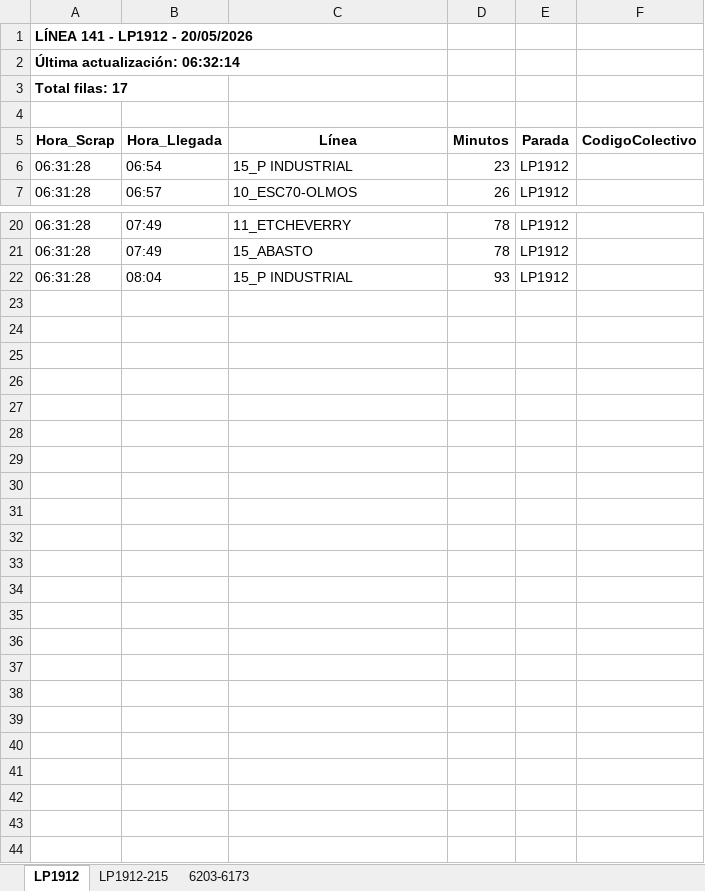
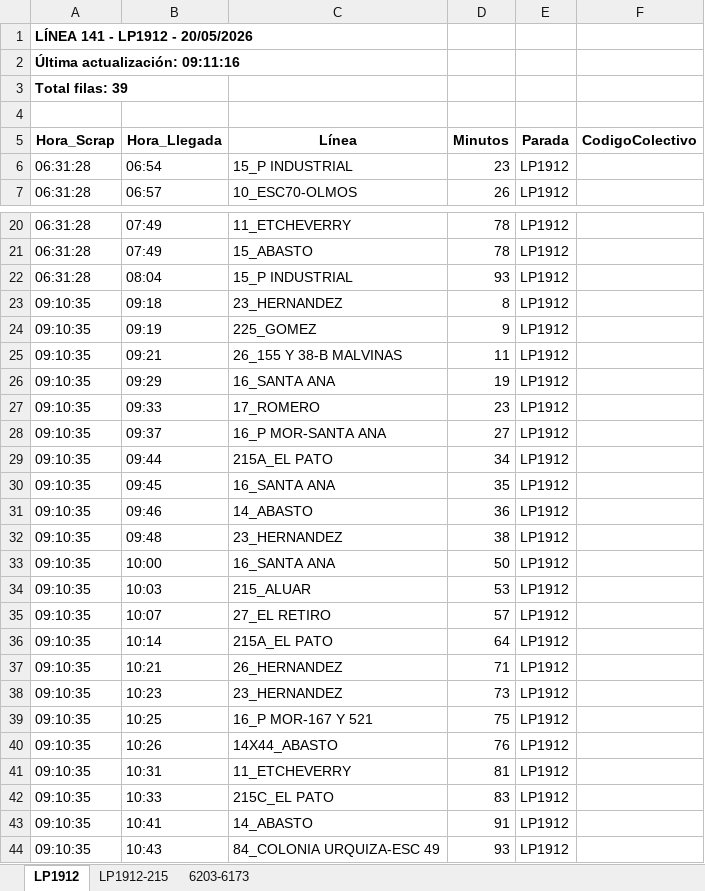
Before and after one commit to palomac00/recolector-colectivos, an Excel workbook: data/horarios-141-2026-05-20.xlsx, sheet LP1912, drawn as a sheet; only a part is shown, gaps mark what is left out; values as stored, in another font and other column widths than the file's, no borders; the diff names each change by its address in the sheet, - before the commit and + after, or states it on an @@ line.

```diff
--- a/data/horarios-141-2026-05-20.xlsx (sheet LP1912)
+++ b/data/horarios-141-2026-05-20.xlsx (sheet LP1912)
-A2 (Hora_Scrap): Última actualización: 06:32:14
+A2 (Hora_Scrap): Última actualización: 09:11:16
-A3 (Hora_Scrap): Total filas: 17
+A3 (Hora_Scrap): Total filas: 39
+row 23: 09:10:35 | 09:18 | 23_HERNANDEZ | 8 | LP1912
+row 24: 09:10:35 | 09:19 | 225_GOMEZ | 9 | LP1912
+row 25: 09:10:35 | 09:21 | 26_155 Y 38-B MALVINAS | 11 | LP1912
+row 26: 09:10:35 | 09:29 | 16_SANTA ANA | 19 | LP1912
+row 27: 09:10:35 | 09:33 | 17_ROMERO | 23 | LP1912
+row 28: 09:10:35 | 09:37 | 16_P MOR-SANTA ANA | 27 | LP1912
+row 29: 09:10:35 | 09:44 | 215A_EL PATO | 34 | LP1912
+row 30: 09:10:35 | 09:45 | 16_SANTA ANA | 35 | LP1912
+row 31: 09:10:35 | 09:46 | 14_ABASTO | 36 | LP1912
+row 32: 09:10:35 | 09:48 | 23_HERNANDEZ | 38 | LP1912
+row 33: 09:10:35 | 10:00 | 16_SANTA ANA | 50 | LP1912
+row 34: 09:10:35 | 10:03 | 215_ALUAR | 53 | LP1912
+row 35: 09:10:35 | 10:07 | 27_EL RETIRO | 57 | LP1912
+row 36: 09:10:35 | 10:14 | 215A_EL PATO | 64 | LP1912
+row 37: 09:10:35 | 10:21 | 26_HERNANDEZ | 71 | LP1912
+row 38: 09:10:35 | 10:23 | 23_HERNANDEZ | 73 | LP1912
+row 39: 09:10:35 | 10:25 | 16_P MOR-167 Y 521 | 75 | LP1912
+row 40: 09:10:35 | 10:26 | 14X44_ABASTO | 76 | LP1912
+row 41: 09:10:35 | 10:31 | 11_ETCHEVERRY | 81 | LP1912
+row 42: 09:10:35 | 10:33 | 215C_EL PATO | 83 | LP1912
+row 43: 09:10:35 | 10:41 | 14_ABASTO | 91 | LP1912
+row 44: 09:10:35 | 10:43 | 84_COLONIA URQUIZA-ESC 49 | 93 | LP1912
```
Also changed, not shown: sheet LP1912-215, sheet 6203-6173, 2 other files.
